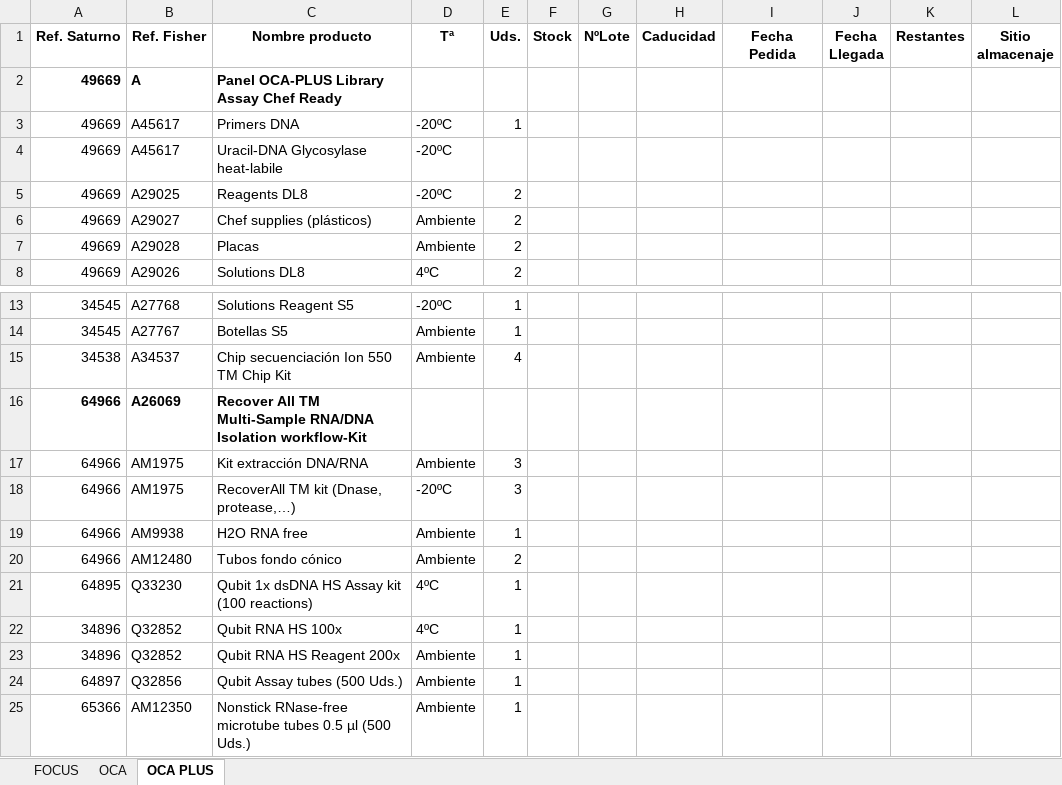
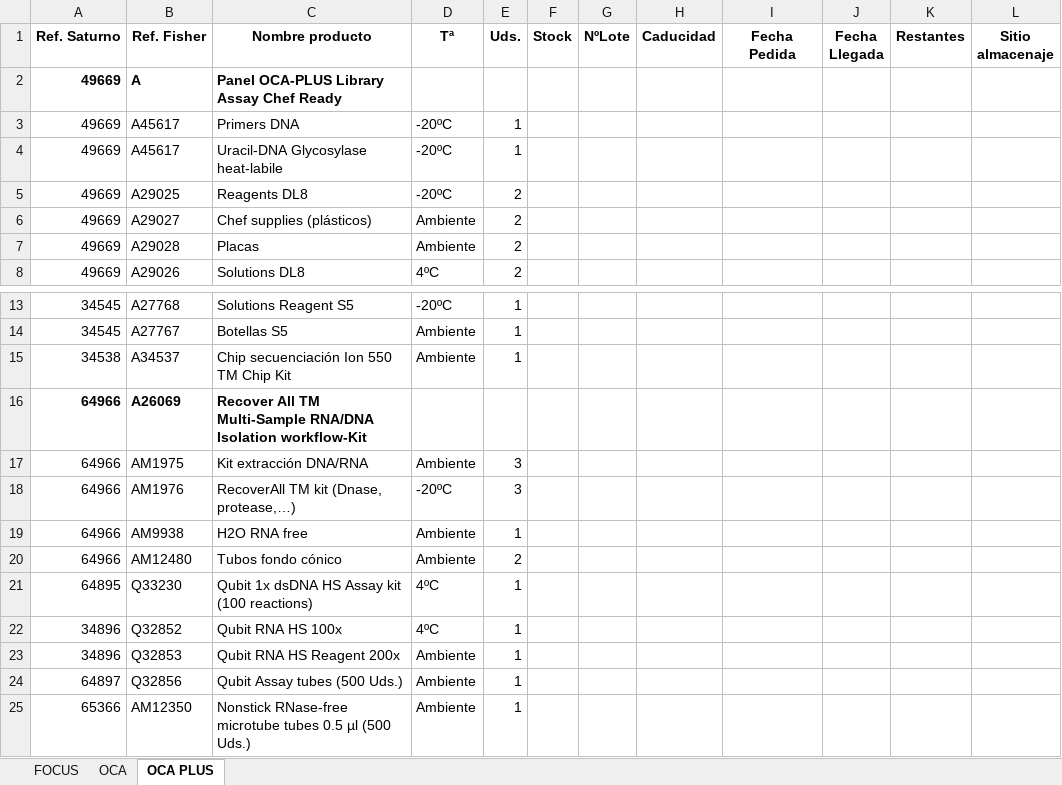
Before and after one commit to diegoalvrezz/Control_Stock_Lab, an Excel workbook: Stock_Historico.xlsx, sheet OCA PLUS, drawn as a sheet; only a part is shown, gaps mark what is left out; values as stored, in another font and other column widths than the file's, no borders; the diff names each change by its address in the sheet, - before the commit and + after, or states it on an @@ line.

```diff
--- a/Stock_Historico.xlsx (sheet OCA PLUS)
+++ b/Stock_Historico.xlsx (sheet OCA PLUS)
-E4 (Uds.): (empty)
+E4 (Uds.): 1
-E15 (Uds.): 4
+E15 (Uds.): 1
-B18 (Ref. Fisher): AM1975
+B18 (Ref. Fisher): AM1976
-B23 (Ref. Fisher): Q32852
+B23 (Ref. Fisher): Q32853
```
Also changed, not shown: sheet OCA, sheet FOCUS, Stock_Original.xlsx.
